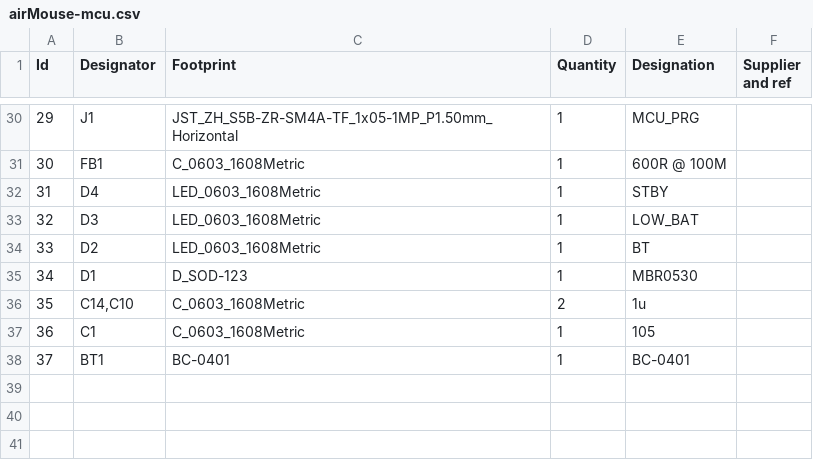
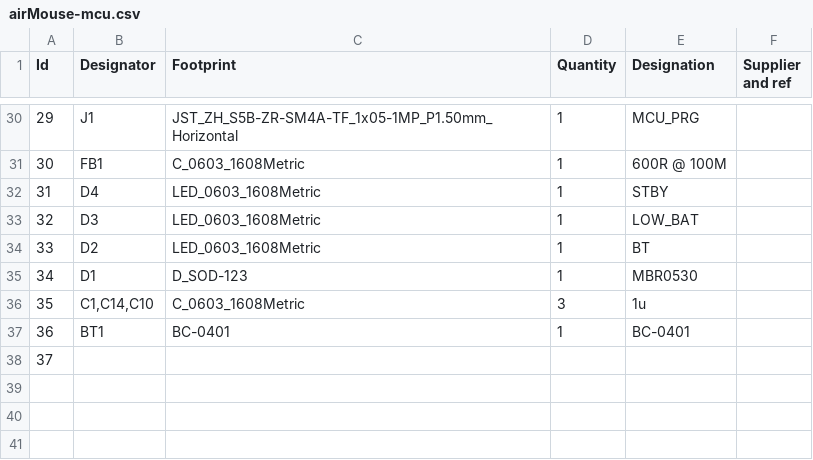
Before and after one commit to bartoszp1992/airMouse, a CSV file: hardware/airMouse-mcu/output/250215/airMouse-mcu.csv, drawn as a sheet; only a part is shown, gaps mark what is left out.

```diff
--- a/hardware/airMouse-mcu/output/250215/airMouse-mcu.csv
+++ b/hardware/airMouse-mcu/output/250215/airMouse-mcu.csv
@@ -35,5 +35,5 @@ Id;Designator;Footprint;Quantity;Designation;Supplier and ref
 34;D1;D_SOD-123;1;MBR0530;
-35;C14,C10;C_0603_1608Metric;2;1u;
-36;C1;C_0603_1608Metric;1;105;
-37;BT1;BC-0401;1;BC-0401;
+35;C1,C14,C10;C_0603_1608Metric;3;1u;
+36;BT1;BC-0401;1;BC-0401;
+37;;;;;
 ;;;;;
```
Also changed, not shown: 25 other files.
